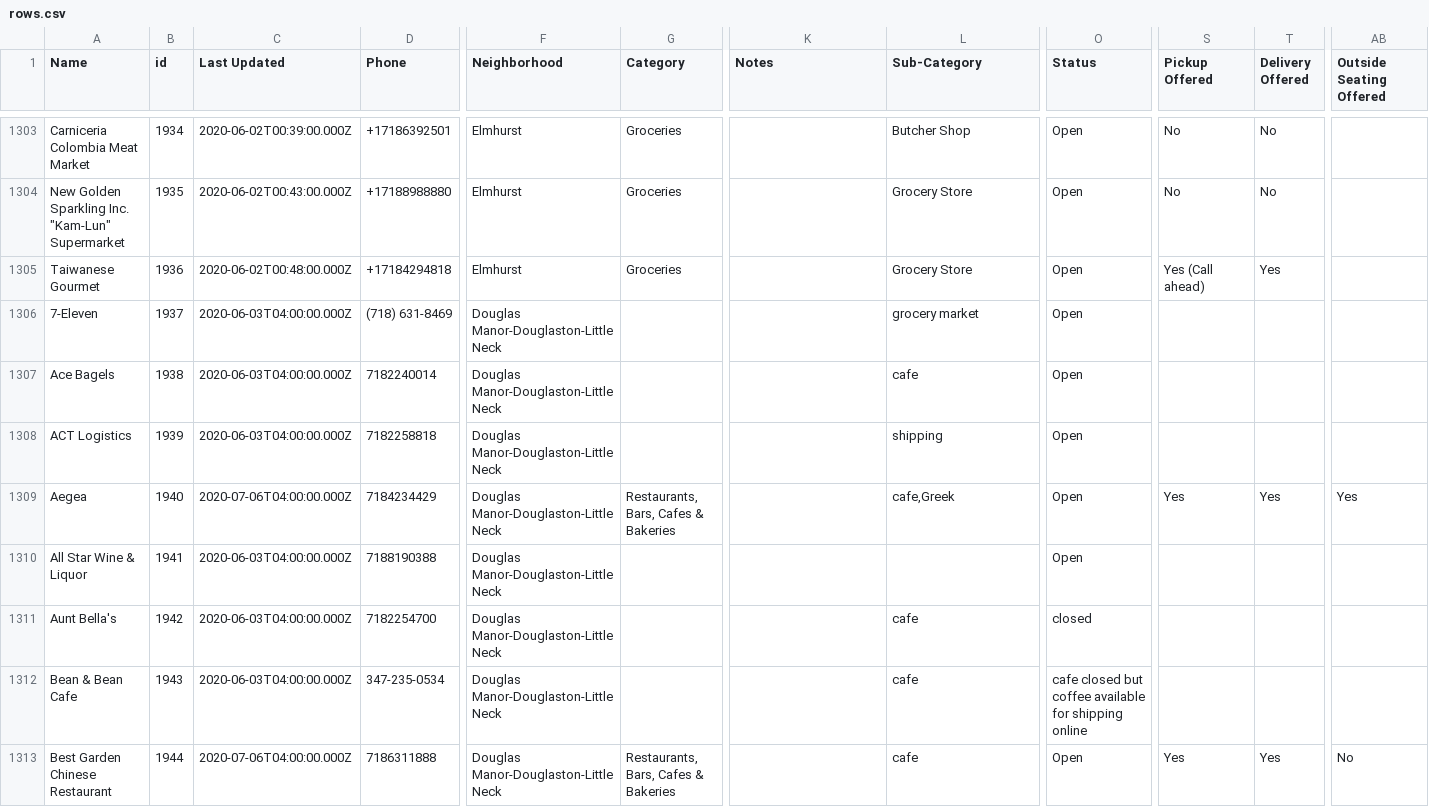
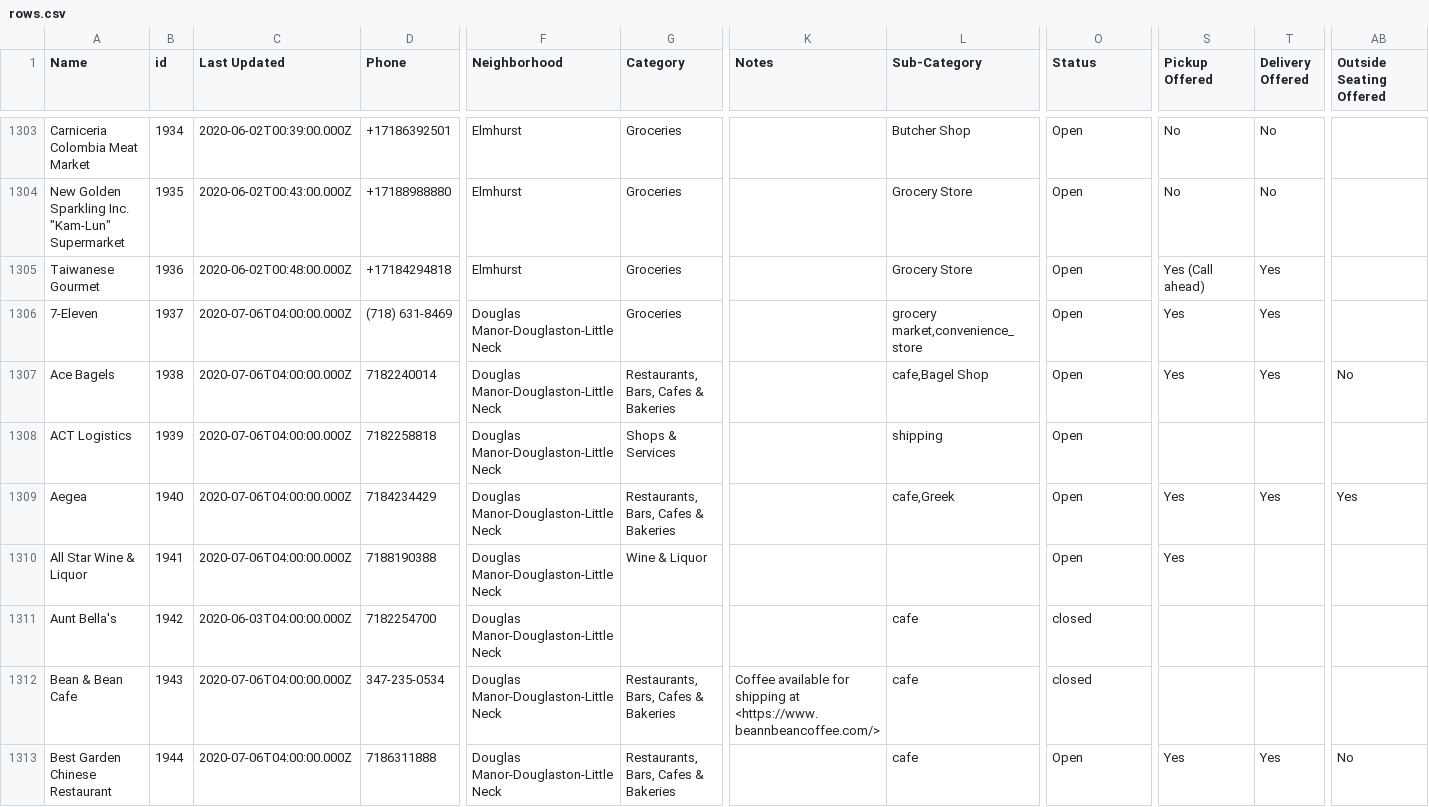
Before and after one commit to zhik/open_business_directory, a CSV file: data/rows.csv, drawn as a sheet; only a part is shown, gaps mark what is left out; the diff covers the shown part only; the diff names each change by its address in the sheet, - before the commit and + after, or states it on an @@ line.

Commit message:
Update rows.csv

```diff
--- a/data/rows.csv
+++ b/data/rows.csv
-C1306:C1308 (Last Updated): 2020-06-03T04:00:00.000Z
+C1306:C1308 (Last Updated): 2020-07-06T04:00:00.000Z
-G1306 (Category): (empty)
+G1306 (Category): Groceries
-L1306 (Sub-Category): grocery market
+L1306 (Sub-Category): grocery market,convenience_store
-S1306:S1307 (Pickup Offered): (empty)
+S1306:S1307 (Pickup Offered): Yes
-T1306:T1307 (Delivery Offered): (empty)
+T1306:T1307 (Delivery Offered): Yes
-G1307 (Category): (empty)
+G1307 (Category): Restaurants, Bars, Cafes & Bakeries
-L1307 (Sub-Category): cafe
+L1307 (Sub-Category): cafe,Bagel Shop
-AB1307 (Outside Seating Offered): (empty)
+AB1307 (Outside Seating Offered): No
-G1308 (Category): (empty)
+G1308 (Category): Shops & Services
-C1310 (Last Updated): 2020-06-03T04:00:00.000Z
+C1310 (Last Updated): 2020-07-06T04:00:00.000Z
-G1310 (Category): (empty)
+G1310 (Category): Wine & Liquor
-S1310 (Pickup Offered): (empty)
+S1310 (Pickup Offered): Yes
-C1312 (Last Updated): 2020-06-03T04:00:00.000Z
+C1312 (Last Updated): 2020-07-06T04:00:00.000Z
-G1312 (Category): (empty)
+G1312 (Category): Restaurants, Bars, Cafes & Bakeries
-K1312 (Notes): (empty)
+K1312 (Notes): Coffee available for shipping at <https://www.beannbeancoffee.com/>
-O1312 (Status): cafe closed but coffee available for shipping online
+O1312 (Status): closed
```
Also changed, not shown: 179 edited cells elsewhere in this file.
